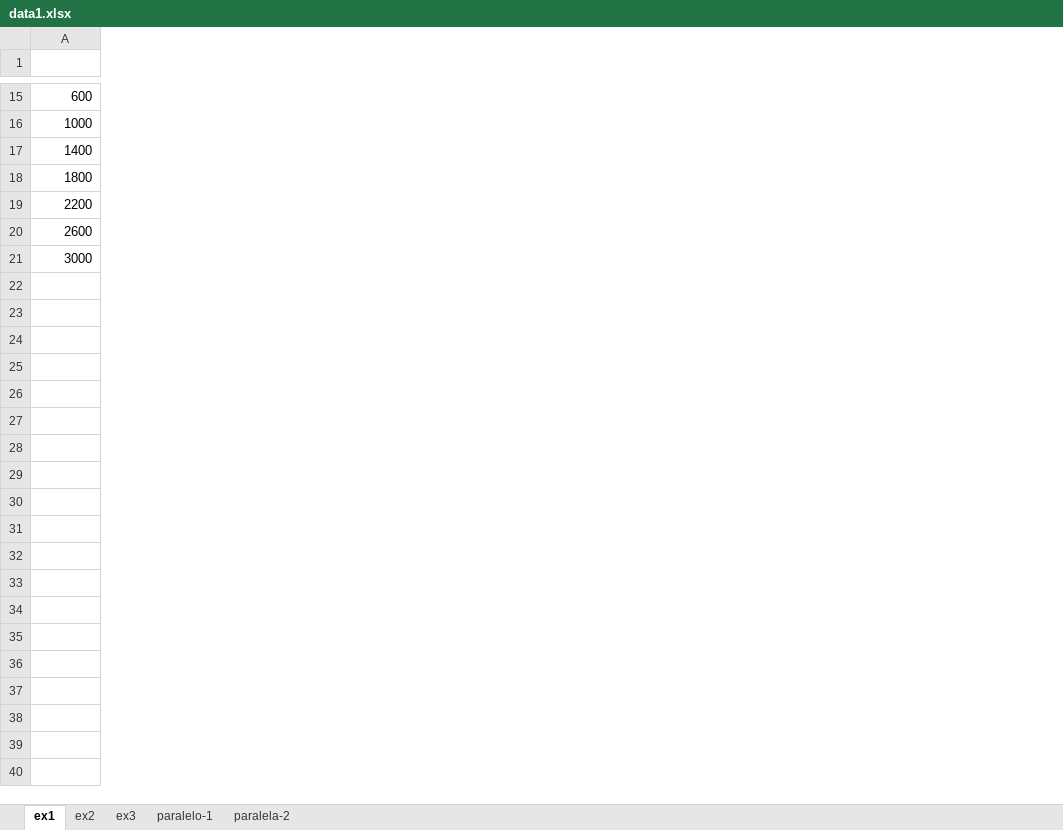
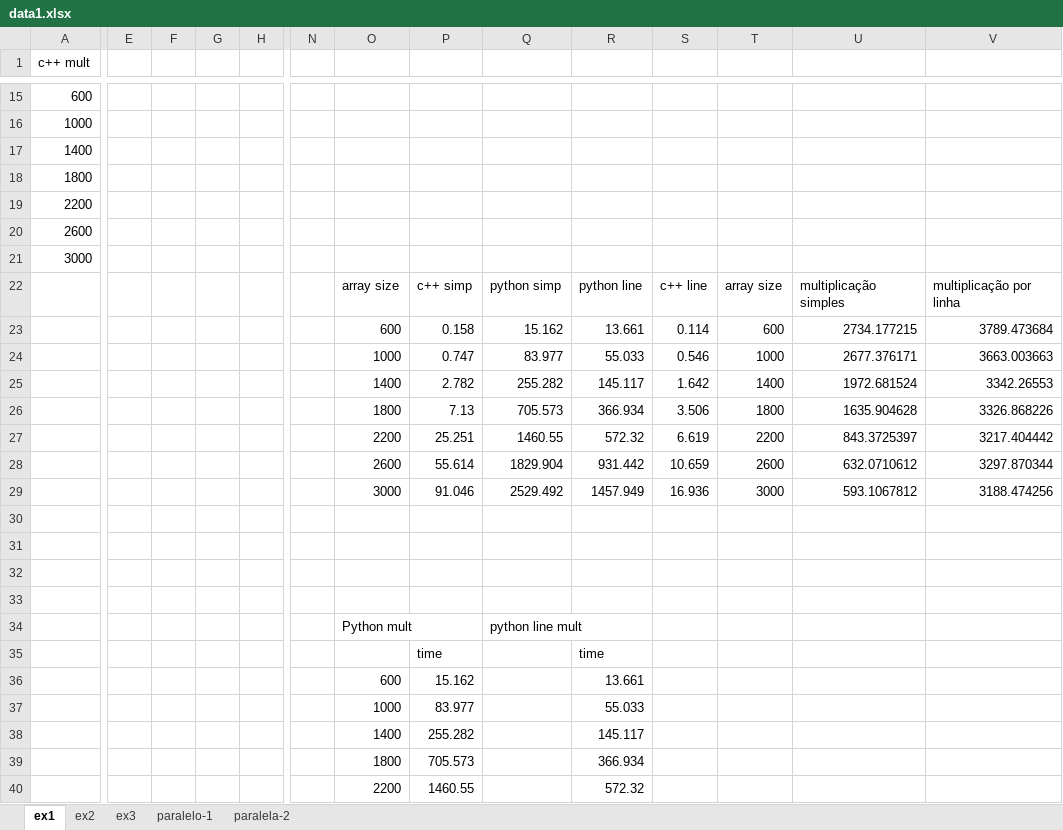
Before and after one commit to just4THEsmile/CPD, an Excel workbook: assign1/doc/data1.xlsx, sheet ex1, drawn as a sheet; only a part is shown, gaps mark what is left out; values as stored, in another font and other column widths than the file's, no borders; charts and pictures not drawn; rows hold the shown columns only; the diff covers the shown part only; the diff names each change by its address in the sheet, - before the commit and + after, or states it on an @@ line.

```diff
--- a/assign1/doc/data1.xlsx (sheet ex1)
+++ b/assign1/doc/data1.xlsx (sheet ex1)
+column E, empty
+column F, empty
+column G, empty
+column H, empty
+column N, empty
+column O, empty
+column P, empty
+column Q, empty
+column R, empty
+column S, empty
+column T, empty
+column U, empty
+column V, empty
-A1: (empty)
+A1: c++ mult
+row 22:  |  |  |  |  |  | array size | c++ simp | python simp | python line | c++ line | array size | multiplicação simples | multiplicação por linha
+row 23:  |  |  |  |  |  | 600 | 0.158 | 15.162 | 13.661 | 0.114 | 600 | 2734.177215 | 3789.473684
+row 24:  |  |  |  |  |  | 1000 | 0.747 | 83.977 | 55.033 | 0.546 | 1000 | 2677.376171 | 3663.003663
+row 25:  |  |  |  |  |  | 1400 | 2.782 | 255.282 | 145.117 | 1.642 | 1400 | 1972.681524 | 3342.26553
+row 26:  |  |  |  |  |  | 1800 | 7.13 | 705.573 | 366.934 | 3.506 | 1800 | 1635.904628 | 3326.868226
+row 27:  |  |  |  |  |  | 2200 | 25.251 | 1460.55 | 572.32 | 6.619 | 2200 | 843.3725397 | 3217.404442
+row 28:  |  |  |  |  |  | 2600 | 55.614 | 1829.904 | 931.442 | 10.659 | 2600 | 632.0710612 | 3297.870344
+row 29:  |  |  |  |  |  | 3000 | 91.046 | 2529.492 | 1457.949 | 16.936 | 3000 | 593.1067812 | 3188.474256
+row 30: (empty)
+row 31: (empty)
+row 32: (empty)
+row 33: (empty)
+row 34:  |  |  |  |  |  | Python mult |  | python line mult
+row 35:  |  |  |  |  |  |  | time |  | time
+row 36:  |  |  |  |  |  | 600 | 15.162 |  | 13.661
+row 37:  |  |  |  |  |  | 1000 | 83.977 |  | 55.033
+row 38:  |  |  |  |  |  | 1400 | 255.282 |  | 145.117
+row 39:  |  |  |  |  |  | 1800 | 705.573 |  | 366.934
+row 40:  |  |  |  |  |  | 2200 | 1460.55 |  | 572.32
```
Also changed, not shown: 22 added rows and 5 added columns elsewhere in this sheet, sheet paralela-2, sheet ex3, charts or pictures, 1 other file.
